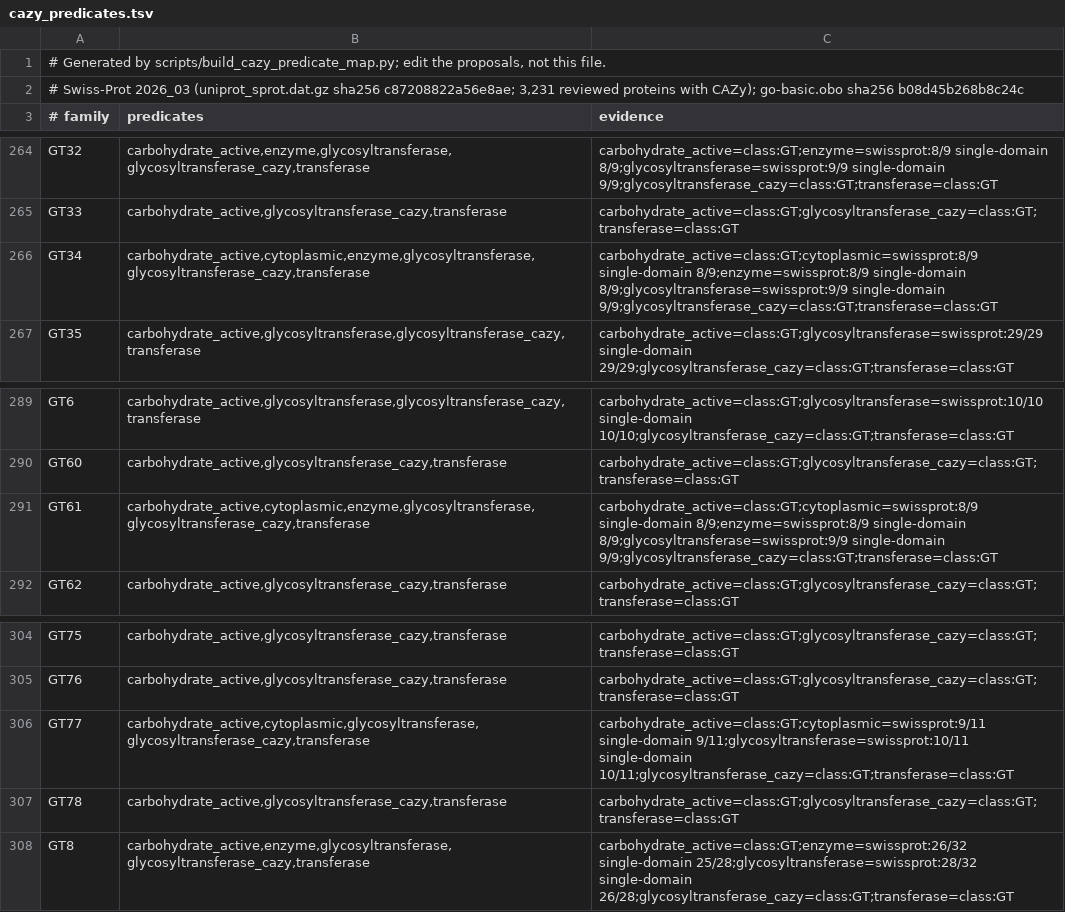
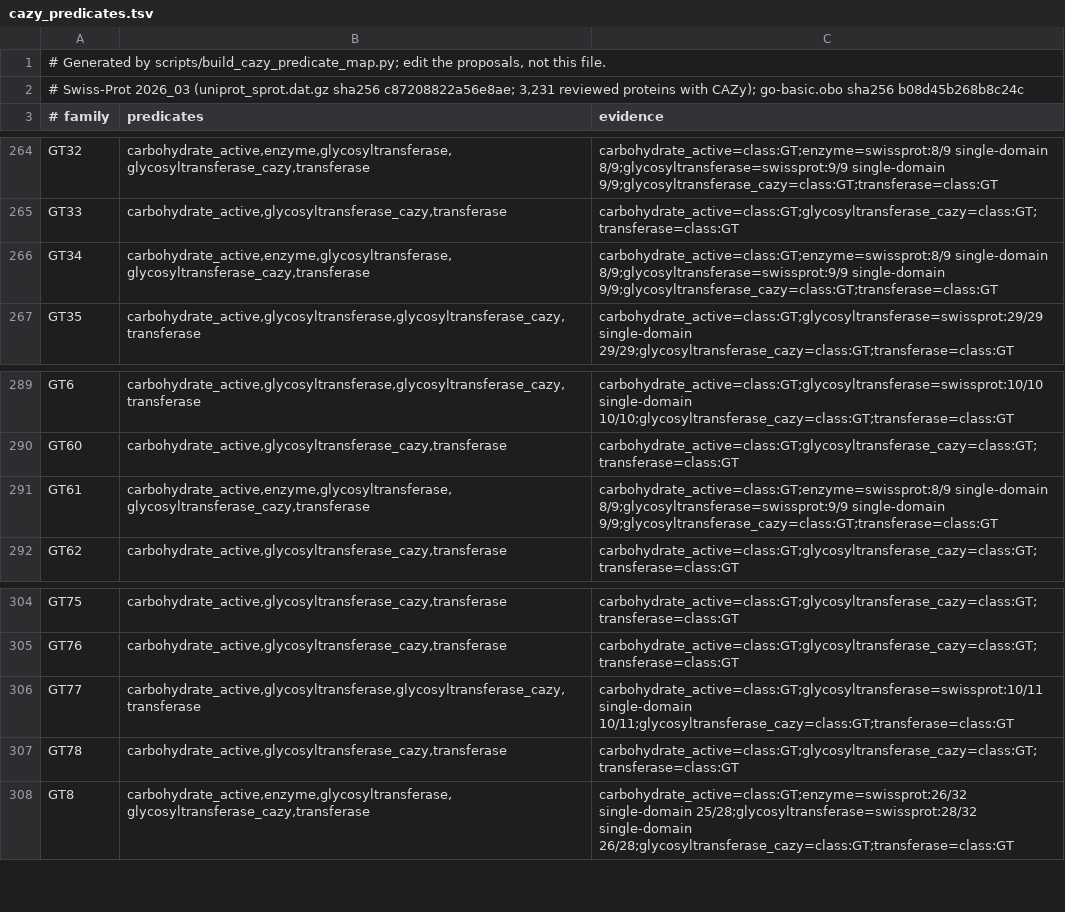
Before and after one commit to jwestrob/Sharur, a TSV file: sharur/predicates/mappings/data/cazy_predicates.tsv, drawn as a sheet; only a part is shown, gaps mark what is left out.

```diff
--- a/sharur/predicates/mappings/data/cazy_predicates.tsv
+++ b/sharur/predicates/mappings/data/cazy_predicates.tsv
@@ -265,3 +265,3 @@ GT32	carbohydrate_active,enzyme,glycosyltransferase,glycosyltransferase_cazy,tra
 GT33	carbohydrate_active,glycosyltransferase_cazy,transferase	carbohydrate_active=class:GT;glycosyltransferase_cazy=class:GT;transferase=class:GT
-GT34	carbohydrate_active,cytoplasmic,enzyme,glycosyltransferase,glycosyltransferase_cazy,transferase	carbohydrate_active=class:GT;cytoplasmic=swissprot:8/9 single-domain 8/9;enzyme=swissprot:8/9 single-domain 8/9;glycosyltransferase=swissprot:9/9 single-domain 9/9;glycosyltransferase_cazy=class:GT;transferase=class:GT
+GT34	carbohydrate_active,enzyme,glycosyltransferase,glycosyltransferase_cazy,transferase	carbohydrate_active=class:GT;enzyme=swissprot:8/9 single-domain 8/9;glycosyltransferase=swissprot:9/9 single-domain 9/9;glycosyltransferase_cazy=class:GT;transferase=class:GT
 GT35	carbohydrate_active,glycosyltransferase,glycosyltransferase_cazy,transferase	carbohydrate_active=class:GT;glycosyltransferase=swissprot:29/29 single-domain 29/29;glycosyltransferase_cazy=class:GT;transferase=class:GT
@@ -290,3 +290,3 @@ GT6	carbohydrate_active,glycosyltransferase,glycosyltransferase_cazy,transferase
 GT60	carbohydrate_active,glycosyltransferase_cazy,transferase	carbohydrate_active=class:GT;glycosyltransferase_cazy=class:GT;transferase=class:GT
-GT61	carbohydrate_active,cytoplasmic,enzyme,glycosyltransferase,glycosyltransferase_cazy,transferase	carbohydrate_active=class:GT;cytoplasmic=swissprot:8/9 single-domain 8/9;enzyme=swissprot:8/9 single-domain 8/9;glycosyltransferase=swissprot:9/9 single-domain 9/9;glycosyltransferase_cazy=class:GT;transferase=class:GT
+GT61	carbohydrate_active,enzyme,glycosyltransferase,glycosyltransferase_cazy,transferase	carbohydrate_active=class:GT;enzyme=swissprot:8/9 single-domain 8/9;glycosyltransferase=swissprot:9/9 single-domain 9/9;glycosyltransferase_cazy=class:GT;transferase=class:GT
 GT62	carbohydrate_active,glycosyltransferase_cazy,transferase	carbohydrate_active=class:GT;glycosyltransferase_cazy=class:GT;transferase=class:GT
@@ -305,3 +305,3 @@ GT75	carbohydrate_active,glycosyltransferase_cazy,transferase	carbohydrate_activ
 GT76	carbohydrate_active,glycosyltransferase_cazy,transferase	carbohydrate_active=class:GT;glycosyltransferase_cazy=class:GT;transferase=class:GT
-GT77	carbohydrate_active,cytoplasmic,glycosyltransferase,glycosyltransferase_cazy,transferase	carbohydrate_active=class:GT;cytoplasmic=swissprot:9/11 single-domain 9/11;glycosyltransferase=swissprot:10/11 single-domain 10/11;glycosyltransferase_cazy=class:GT;transferase=class:GT
+GT77	carbohydrate_active,glycosyltransferase,glycosyltransferase_cazy,transferase	carbohydrate_active=class:GT;glycosyltransferase=swissprot:10/11 single-domain 10/11;glycosyltransferase_cazy=class:GT;transferase=class:GT
 GT78	carbohydrate_active,glycosyltransferase_cazy,transferase	carbohydrate_active=class:GT;glycosyltransferase_cazy=class:GT;transferase=class:GT
```
Also changed, not shown: sharur/predicates/mappings/data/kegg_swissprot_consensus.tsv, 3 other files.
